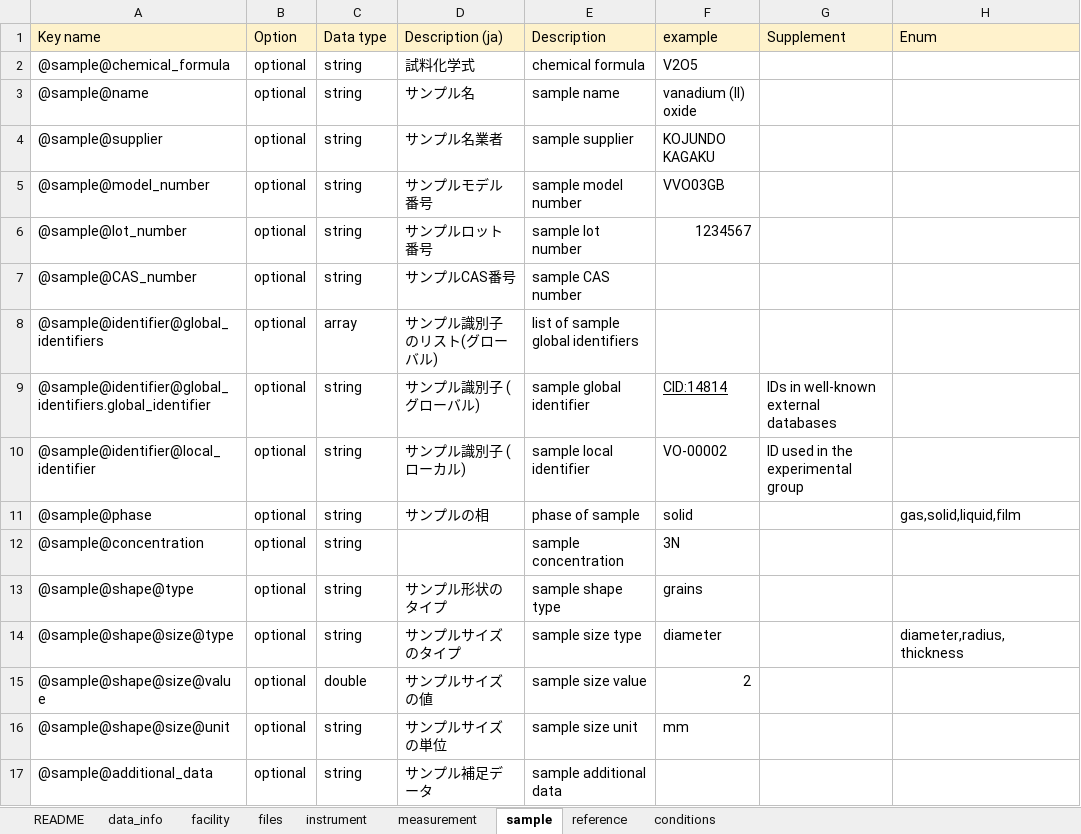
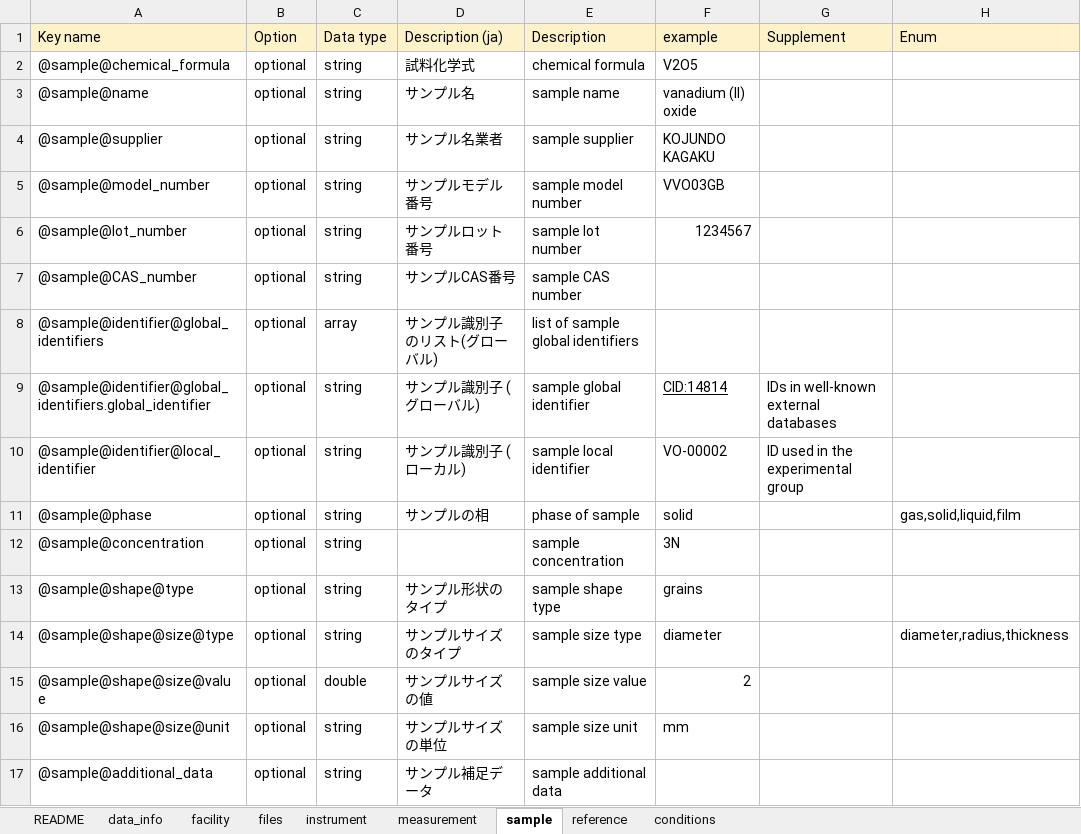
Before and after one commit to matumot/xafs-schema, an Excel workbook: draft/20221212/metadata_schema-xafs.xlsx, sheet sample, drawn as a sheet; values as stored, in another font and other column widths than the file's, no borders; the diff names each change by its address in the sheet, - before the commit and + after, or states it on an @@ line.

```diff
--- a/draft/20221212/metadata_schema-xafs.xlsx (sheet sample)
+++ b/draft/20221212/metadata_schema-xafs.xlsx (sheet sample)
-H14 (Enum): diameter,radius, thickness
+H14 (Enum): diameter,radius,thickness
```
Also changed, not shown: sheet data_info, sheet reference, 2 other files.
